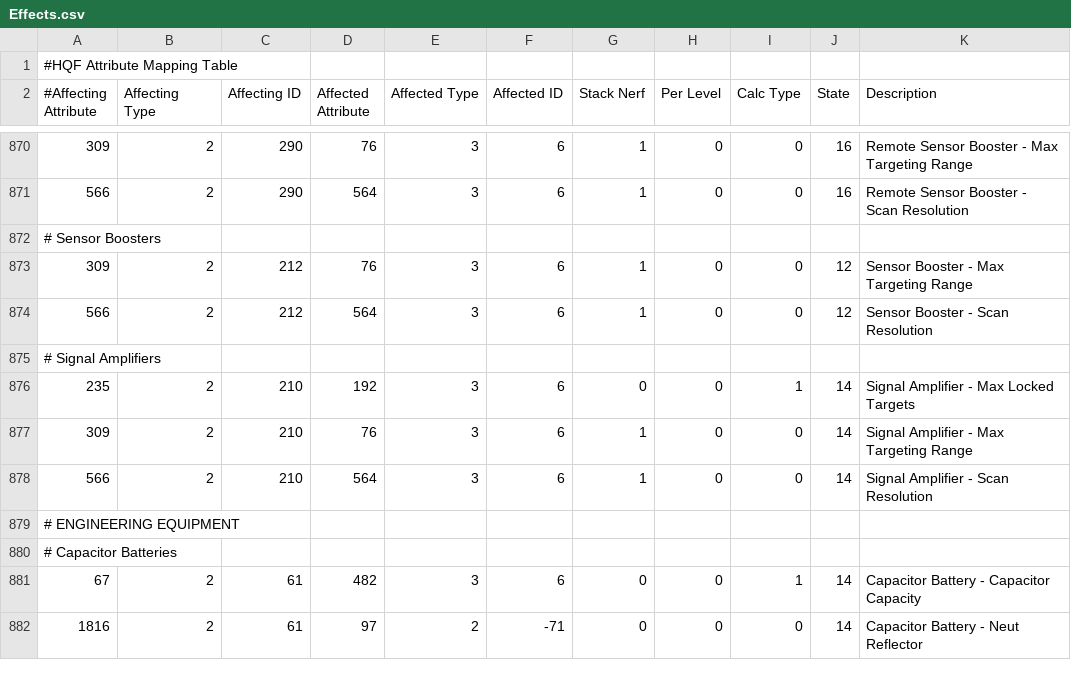
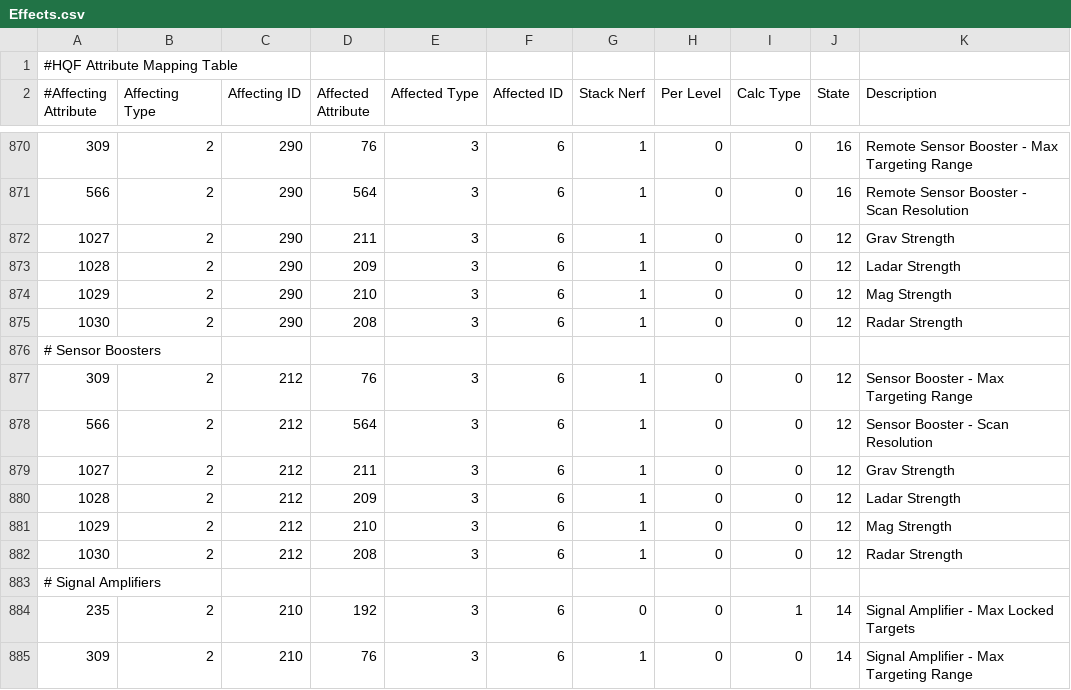
Before and after one commit to wyrlwind/EveHQ, a CSV file: EveHQ.HQF/Resources/Effects.csv, drawn as a sheet; only a part is shown, gaps mark what is left out; the shorter side is filled out with more unchanged rows.

Commit message:
Sensor booster base effect

```diff
--- a/EveHQ.HQF/Resources/Effects.csv
+++ b/EveHQ.HQF/Resources/Effects.csv
@@ -871,2 +871,6 @@
 566,2,290,564,3,6,1,0,0,16,Remote Sensor Booster - Scan Resolution
+1027,2,290,211,3,6,1,0,0,12,Grav Strength
+1028,2,290,209,3,6,1,0,0,12,Ladar Strength
+1029,2,290,210,3,6,1,0,0,12,Mag Strength
+1030,2,290,208,3,6,1,0,0,12,Radar Strength
 # Sensor Boosters,,,,,,,,,,
@@ -874,2 +878,6 @@
 566,2,212,564,3,6,1,0,0,12,Sensor Booster - Scan Resolution
+1027,2,212,211,3,6,1,0,0,12,Grav Strength
+1028,2,212,209,3,6,1,0,0,12,Ladar Strength
+1029,2,212,210,3,6,1,0,0,12,Mag Strength
+1030,2,212,208,3,6,1,0,0,12,Radar Strength
 # Signal Amplifiers,,,,,,,,,,
```
